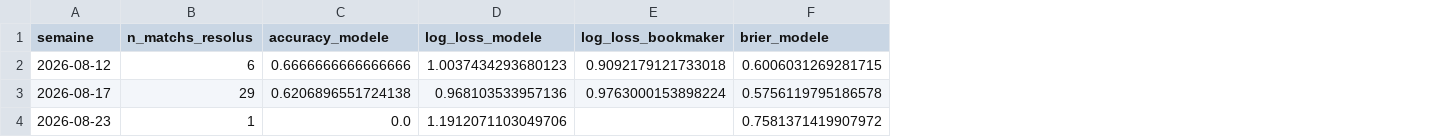
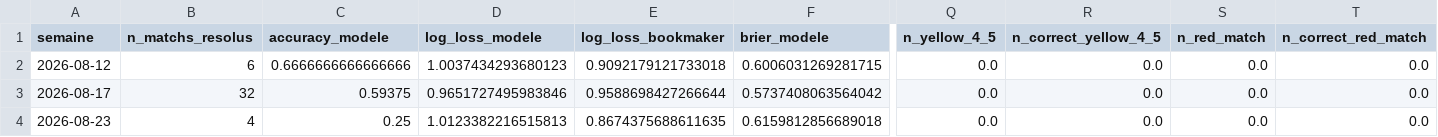
Before and after one commit to ezekiel27egoun/football-predictor, a CSV file: data/tracking/weekly_summary.csv, drawn as a sheet; only a part is shown, gaps mark what is left out; the diff covers the shown part only; the diff names each change by its address in the sheet, - before the commit and + after, or states it on an @@ line.

```diff
--- a/data/tracking/weekly_summary.csv
+++ b/data/tracking/weekly_summary.csv
+column Q (n_yellow_4_5), rows 2-4: all 0.0
+column R (n_correct_yellow_4_5), rows 2-4: all 0.0
+column S (n_red_match), rows 2-4: all 0.0
+column T (n_correct_red_match), rows 2-4: all 0.0
-B3 (n_matchs_resolus): 29
+B3 (n_matchs_resolus): 32
-C3 (accuracy_modele): 0.6206896551724138
+C3 (accuracy_modele): 0.59375
-D3 (log_loss_modele): 0.968103533957136
+D3 (log_loss_modele): 0.9651727495983846
-E3 (log_loss_bookmaker): 0.9763000153898224
+E3 (log_loss_bookmaker): 0.9588698427266644
-F3 (brier_modele): 0.5756119795186578
+F3 (brier_modele): 0.5737408063564042
-B4 (n_matchs_resolus): 1
+B4 (n_matchs_resolus): 4
-C4 (accuracy_modele): 0.0
+C4 (accuracy_modele): 0.25
-D4 (log_loss_modele): 1.1912071103049706
+D4 (log_loss_modele): 1.0123382216515813
-E4 (log_loss_bookmaker): (empty)
+E4 (log_loss_bookmaker): 0.8674375688611635
-F4 (brier_modele): 0.7581371419907972
+F4 (brier_modele): 0.6159812856689018
```
Also changed, not shown: 12 edited cells elsewhere in this file, data/tracking/predictions_2026-08-17.csv, data/tracking/predictions_2026-08-23.csv.
